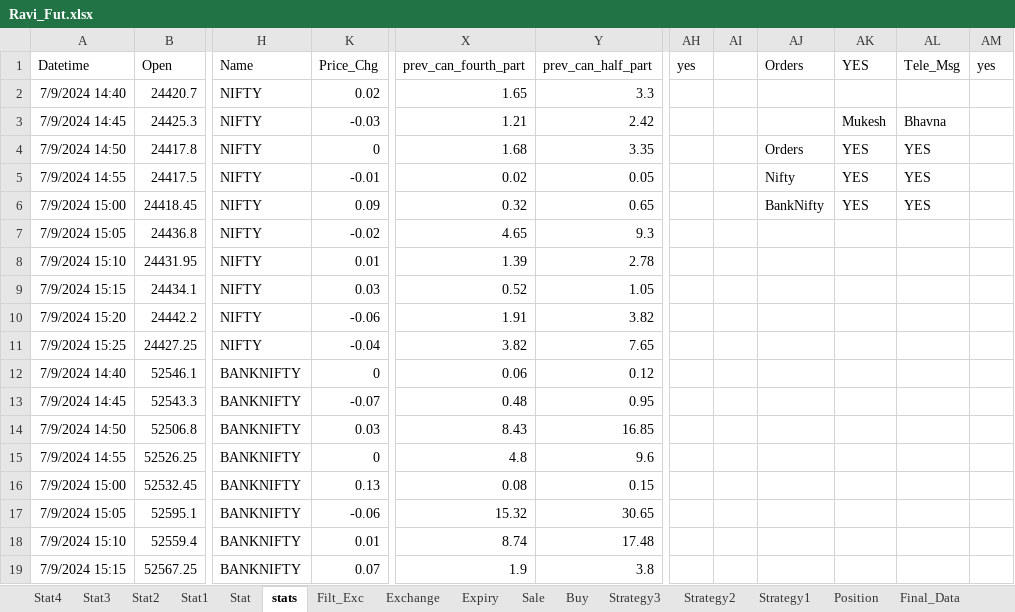
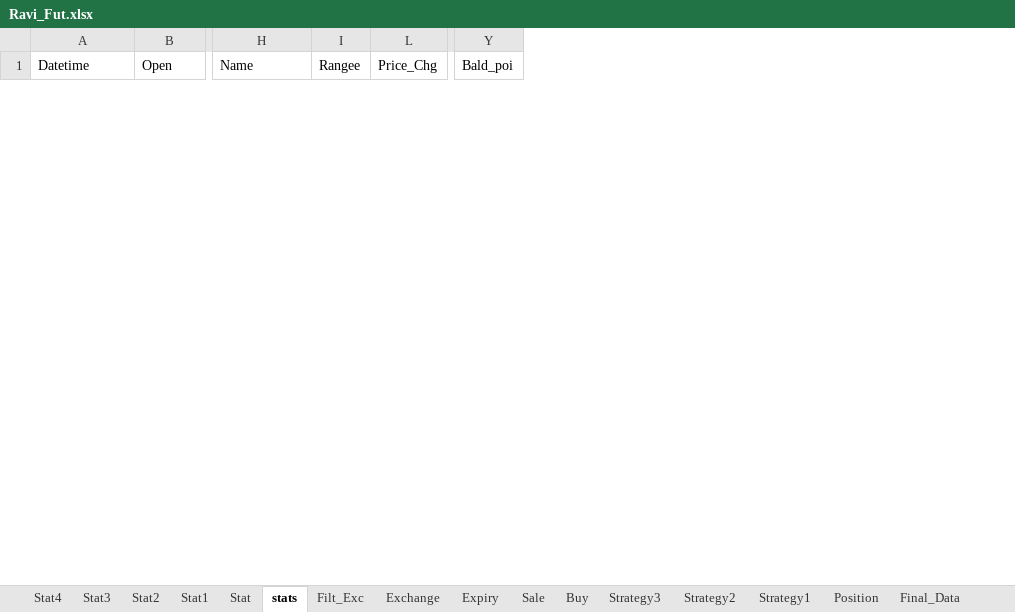
Before and after one commit to mkbairwa942/mkbairwa, an Excel workbook: Ravi_Fut.xlsx, sheet stats, drawn as a sheet; only a part is shown, gaps mark what is left out; values as stored, in another font and other column widths than the file's, no borders; removed rows and columns are numbered as before the commit, all else as after; rows hold the shown columns only; the diff covers the shown part only; the diff names each change by its address in the sheet, - before the commit and + after, or states it on an @@ line.

```diff
--- a/Ravi_Fut.xlsx (sheet stats)
+++ b/Ravi_Fut.xlsx (sheet stats)
@@ column I (Rangee) unhidden, empty @@
-column X (prev_can_fourth_part), empty
-column Y (prev_can_half_part), empty
+column Y (Bald_poi), empty
-column AH (yes), empty
-column AI, empty
-column AJ (Orders), empty
-column AK (YES), empty
-column AL (Tele_Msg), empty
-column AM (yes), empty
-row 2: 7/9/2024 14:40 | 24420.7 | NIFTY | 0.02 | 1.65 | 3.3
-row 3: 7/9/2024 14:45 | 24425.3 | NIFTY | -0.03 | 1.21 | 2.42 |  |  |  | Mukesh | Bhavna
-row 4: 7/9/2024 14:50 | 24417.8 | NIFTY | 0 | 1.68 | 3.35 |  |  | Orders | YES | YES
-row 5: 7/9/2024 14:55 | 24417.5 | NIFTY | -0.01 | 0.02 | 0.05 |  |  | Nifty | YES | YES
-row 6: 7/9/2024 15:00 | 24418.45 | NIFTY | 0.09 | 0.32 | 0.65 |  |  | BankNifty | YES | YES
-row 7: 7/9/2024 15:05 | 24436.8 | NIFTY | -0.02 | 4.65 | 9.3
-row 8: 7/9/2024 15:10 | 24431.95 | NIFTY | 0.01 | 1.39 | 2.78
-row 9: 7/9/2024 15:15 | 24434.1 | NIFTY | 0.03 | 0.52 | 1.05
-row 10: 7/9/2024 15:20 | 24442.2 | NIFTY | -0.06 | 1.91 | 3.82
-row 11: 7/9/2024 15:25 | 24427.25 | NIFTY | -0.04 | 3.82 | 7.65
-row 12: 7/9/2024 14:40 | 52546.1 | BANKNIFTY | 0 | 0.06 | 0.12
-row 13: 7/9/2024 14:45 | 52543.3 | BANKNIFTY | -0.07 | 0.48 | 0.95
-row 14: 7/9/2024 14:50 | 52506.8 | BANKNIFTY | 0.03 | 8.43 | 16.85
-row 15: 7/9/2024 14:55 | 52526.25 | BANKNIFTY | 0 | 4.8 | 9.6
-row 16: 7/9/2024 15:00 | 52532.45 | BANKNIFTY | 0.13 | 0.08 | 0.15
-row 17: 7/9/2024 15:05 | 52595.1 | BANKNIFTY | -0.06 | 15.32 | 30.65
-row 18: 7/9/2024 15:10 | 52559.4 | BANKNIFTY | 0.01 | 8.74 | 17.48
-row 19: 7/9/2024 15:15 | 52567.25 | BANKNIFTY | 0.07 | 1.9 | 3.8
```
Also changed, not shown: 20 added rows and 2 removed rows elsewhere in this sheet, sheet Filt_Exc, sheet Buy, sheet Position, hidden cells, 1 other file.
